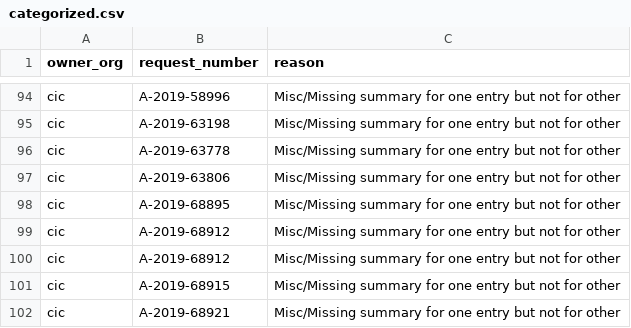
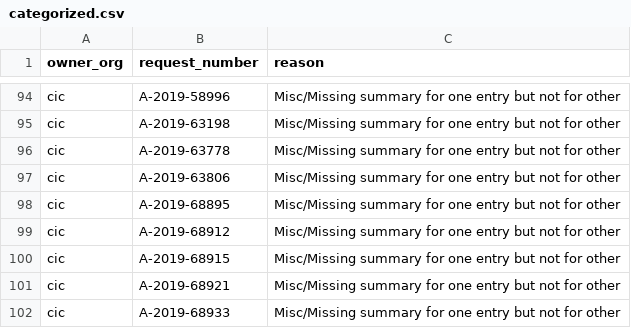
Before and after one commit to lchski/gc-ati-summaries-data, a CSV file: cleaning/duplicates/categorized.csv, drawn as a sheet; only a part is shown, gaps mark what is left out; the shorter side is filled out with more unchanged rows; the diff names each change by its address in the sheet, - before the commit and + after, or states it on an @@ line.

Commit message:
Remove duplicate known duplicate (heh)

```diff
--- a/cleaning/duplicates/categorized.csv
+++ b/cleaning/duplicates/categorized.csv
-row 100: cic | A-2019-68912 | Misc/Missing summary for one entry but not for other
```
Also changed, not shown: 1 other file.
